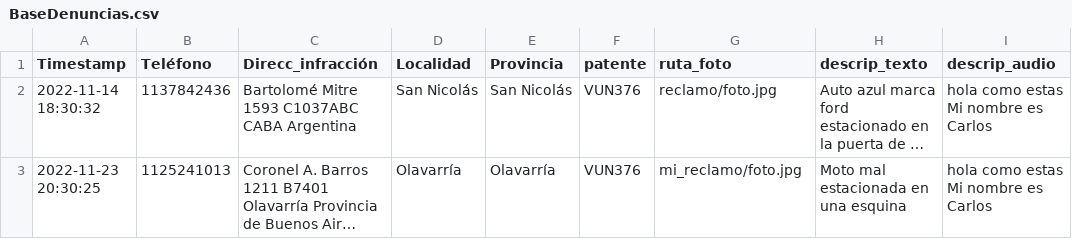
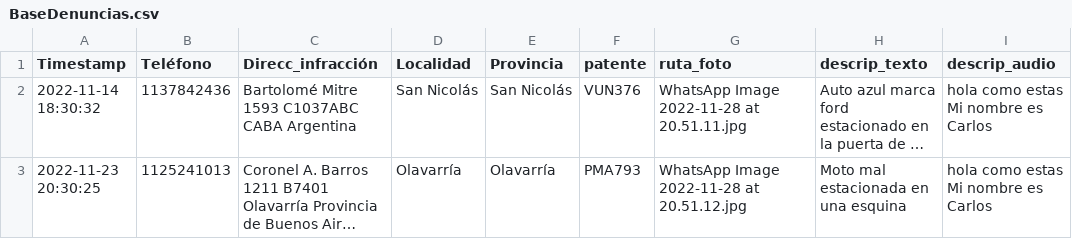
Before and after one commit to FerCondino/Grupo-5-TP2, a CSV file: main/BaseDenuncias.csv, drawn as a sheet; long unchanged cells end in …; the diff names each change by its address in the sheet, - before the commit and + after, or states it on an @@ line.

Commit message:
automarizar deteccion de audio y patente

```diff
--- a/main/BaseDenuncias.csv
+++ b/main/BaseDenuncias.csv
-G2 (ruta_foto): reclamo/foto.jpg
+G2 (ruta_foto): WhatsApp Image 2022-11-28 at 20.51.11.jpg
-F3 (patente): VUN376
+F3 (patente): PMA793
-G3 (ruta_foto): mi_reclamo/foto.jpg
+G3 (ruta_foto): WhatsApp Image 2022-11-28 at 20.51.12.jpg
```
Also changed, not shown: main/reclamos.csv, 3 other files.
